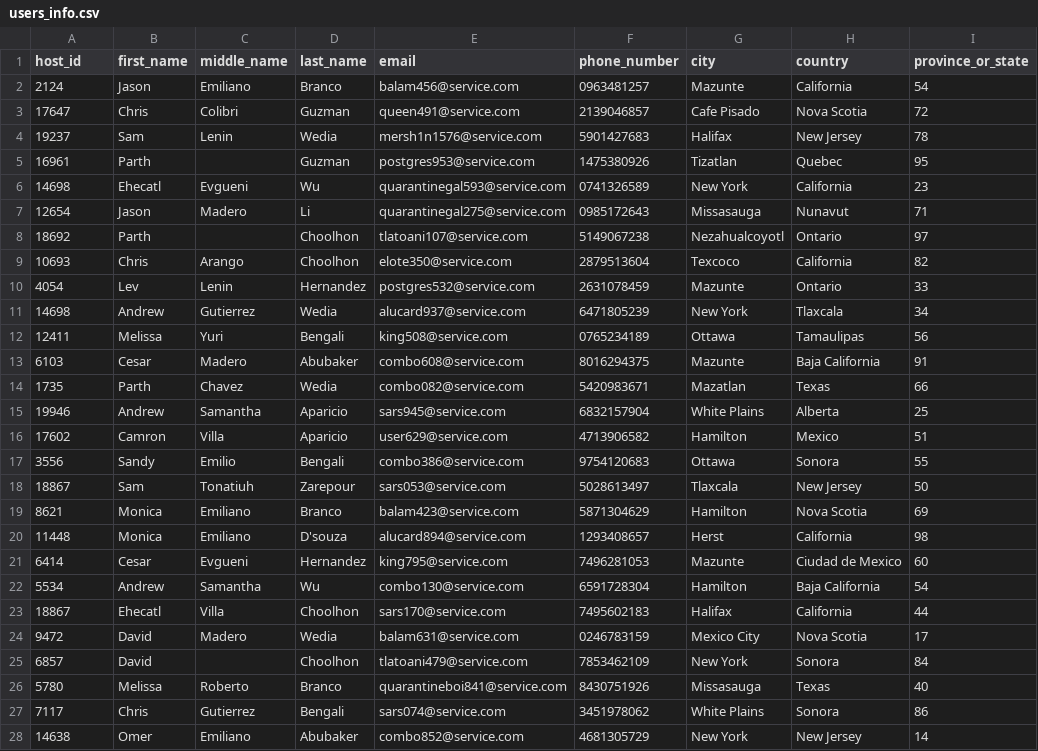
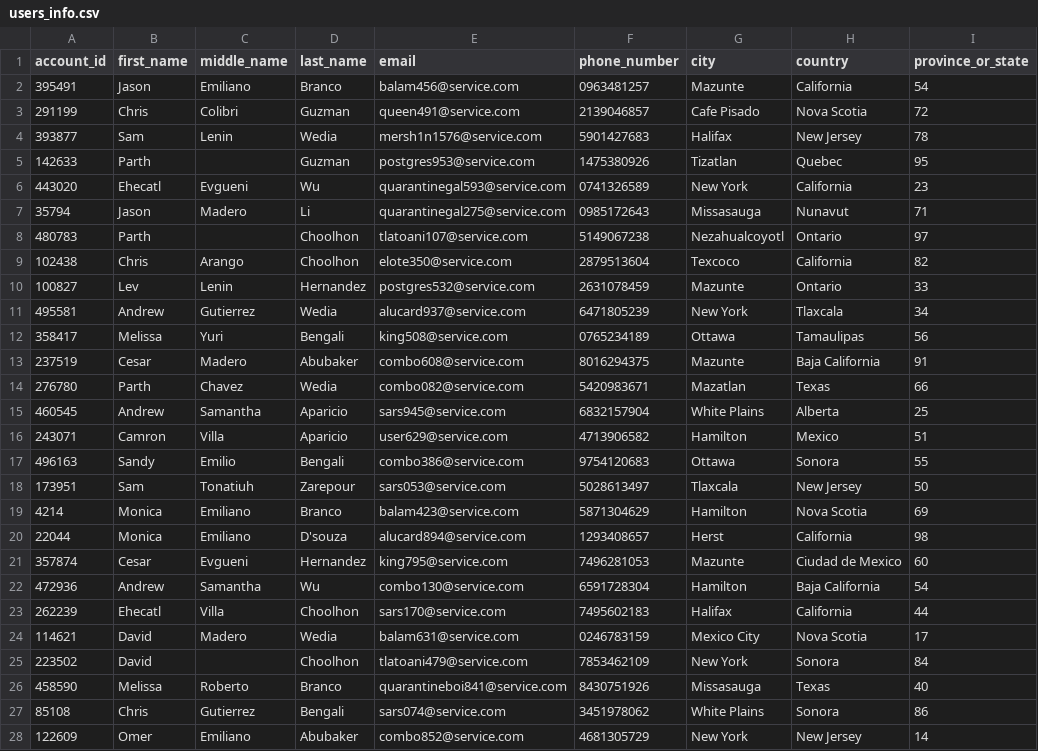
Before and after one commit to Lievi77/HotelDatabaseProject, a CSV file: DatabaseBackup/PythonScript/users_info.csv, drawn as a sheet; only a part is shown; the diff covers the shown part only; the diff names each change by its address in the sheet, - before the commit and + after, or states it on an @@ line.

```diff
--- a/DatabaseBackup/PythonScript/users_info.csv
+++ b/DatabaseBackup/PythonScript/users_info.csv
-A1: host_id
+A1: account_id
-A2 (account_id): 2124
+A2 (account_id): 395491
-A3 (account_id): 17647
+A3 (account_id): 291199
-A4 (account_id): 19237
+A4 (account_id): 393877
-A5 (account_id): 16961
+A5 (account_id): 142633
-A6 (account_id): 14698
+A6 (account_id): 443020
-A7 (account_id): 12654
+A7 (account_id): 35794
-A8 (account_id): 18692
+A8 (account_id): 480783
-A9 (account_id): 10693
+A9 (account_id): 102438
-A10 (account_id): 4054
+A10 (account_id): 100827
-A11 (account_id): 14698
+A11 (account_id): 495581
-A12 (account_id): 12411
+A12 (account_id): 358417
-A13 (account_id): 6103
+A13 (account_id): 237519
-A14 (account_id): 1735
+A14 (account_id): 276780
-A15 (account_id): 19946
+A15 (account_id): 460545
-A16 (account_id): 17602
+A16 (account_id): 243071
-A17 (account_id): 3556
+A17 (account_id): 496163
-A18 (account_id): 18867
+A18 (account_id): 173951
-A19 (account_id): 8621
+A19 (account_id): 4214
-A20 (account_id): 11448
+A20 (account_id): 22044
-A21 (account_id): 6414
+A21 (account_id): 357874
-A22 (account_id): 5534
+A22 (account_id): 472936
-A23 (account_id): 18867
+A23 (account_id): 262239
-A24 (account_id): 9472
+A24 (account_id): 114621
-A25 (account_id): 6857
+A25 (account_id): 223502
-A26 (account_id): 5780
+A26 (account_id): 458590
-A27 (account_id): 7117
+A27 (account_id): 85108
-A28 (account_id): 14638
+A28 (account_id): 122609
```
Also changed, not shown: 73 edited cells elsewhere in this file, DatabaseBackup/PythonScript/guest_id.csv, DatabaseBackup/PythonScript/host_id.csv, 5 other files.
